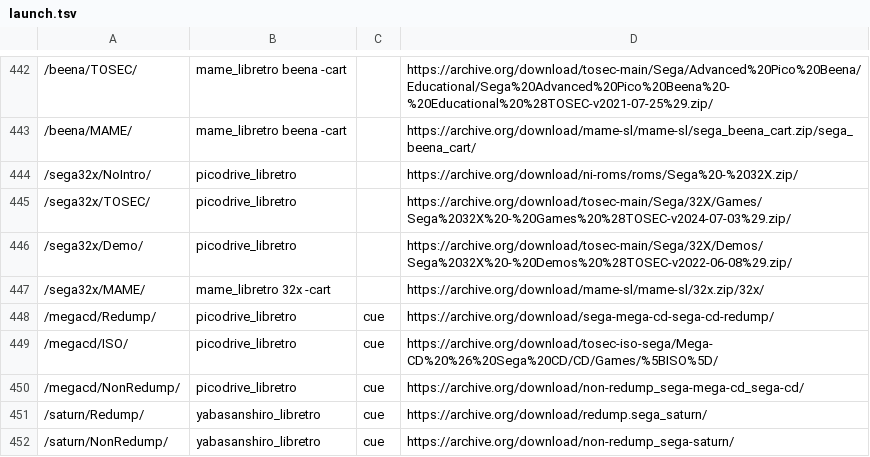
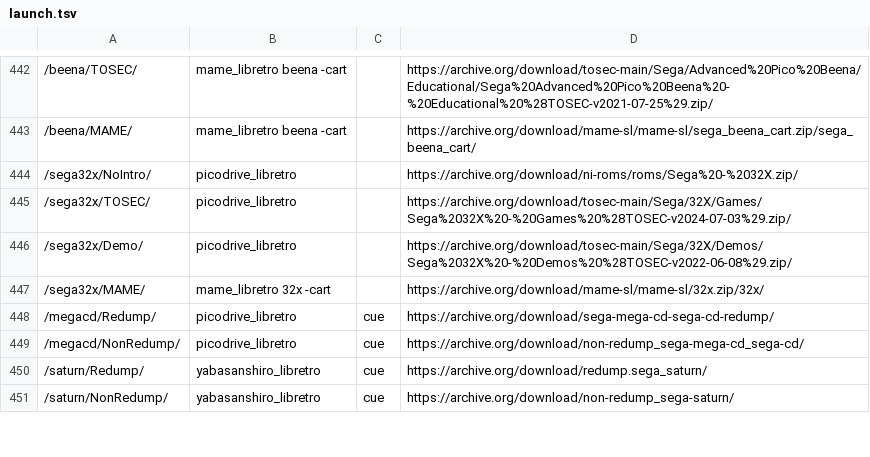
Before and after one commit to WizzardSK/wizzardsk.github.io, a TSV file: launch.tsv, drawn as a sheet; only a part is shown, gaps mark what is left out; the diff covers the shown part only; the diff names each change by its address in the sheet, - before the commit and + after, or states it on an @@ line.

```diff
--- a/launch.tsv
+++ b/launch.tsv
-row 449: /megacd/ISO/ | picodrive_libretro | cue | https://archive.org/download/tosec-iso-sega/Mega-CD%20%26%20Sega%20CD/CD/Games/%5BISO%5D/
```
Also changed, not shown: 1 removed row and 13 edited cells elsewhere in this file, 21 other files.
